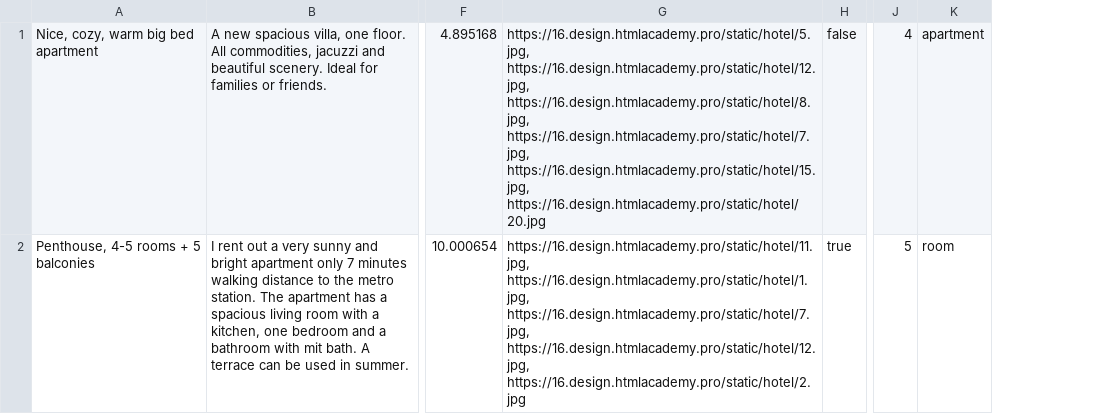
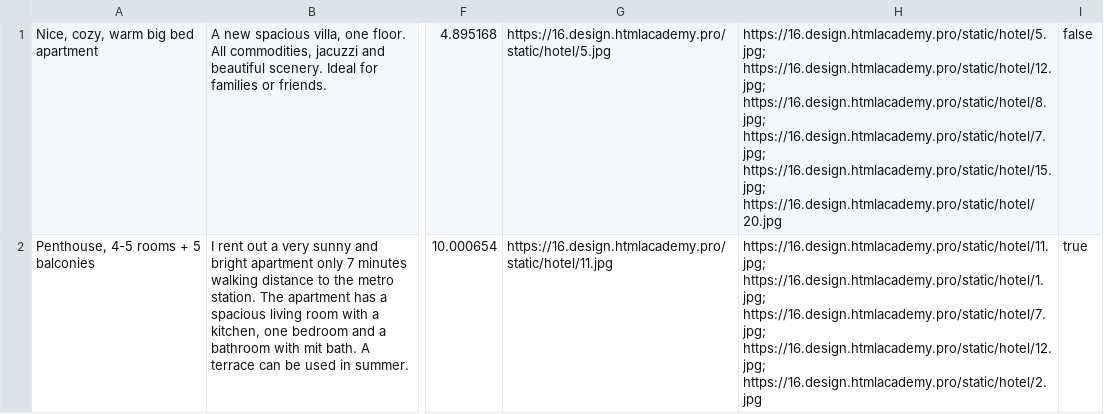
Before and after one commit to lable01/six-cities-express, a TSV file: src/mocks/mock-data.tsv, drawn as a sheet; only a part is shown, gaps mark what is left out; removed rows and columns are numbered as before the commit, all else as after; the diff names each change by its address in the sheet, - before the commit and + after, or states it on an @@ line.

```diff
--- a/src/mocks/mock-data.tsv
+++ b/src/mocks/mock-data.tsv
-column G, rows 1-2: https://16.design.htmlacademy.pro/static/hotel/5.jpg, https://16.design.htmlacademy.pro/static/hotel/12.jpg, https://16.design.htmlacademy.pro/static/hotel/8.jpg, https://16.design.htmlacademy.pro/static/hotel/7.jpg, https://16.design.htmlacademy.pro/static/hotel/15.jpg, https://16.design.htmlacademy.pro/static/hotel/20.jpg | https://16.design.htmlacademy.pro/static/hotel/11.jpg, https://16.design.htmlacademy.pro/static/hotel/1.jpg, https://16.design.htmlacademy.pro/static/hotel/7.jpg, https://16.design.htmlacademy.pro/static/hotel/12.jpg, https://16.design.htmlacademy.pro/static/hotel/2.jpg
+column G, rows 1-2: https://16.design.htmlacademy.pro/static/hotel/5.jpg | https://16.design.htmlacademy.pro/static/hotel/11.jpg
+column H, rows 1-2: https://16.design.htmlacademy.pro/static/hotel/5.jpg; https://16.design.htmlacademy.pro/static/hotel/12.jpg; https://16.design.htmlacademy.pro/static/hotel/8.jpg; https://16.design.htmlacademy.pro/static/hotel/7.jpg; https://16.design.htmlacademy.pro/static/hotel/15.jpg; https://16.design.htmlacademy.pro/static/hotel/20.jpg | https://16.design.htmlacademy.pro/static/hotel/11.jpg; https://16.design.htmlacademy.pro/static/hotel/1.jpg; https://16.design.htmlacademy.pro/static/hotel/7.jpg; https://16.design.htmlacademy.pro/static/hotel/12.jpg; https://16.design.htmlacademy.pro/static/hotel/2.jpg
-column J, rows 1-2: 4 | 5
-column K, rows 1-2: apartment | room
```
Also changed, not shown: 19 other files.
